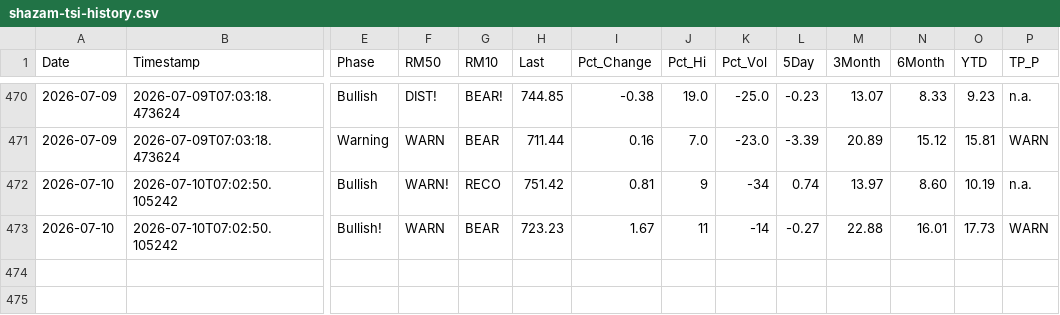
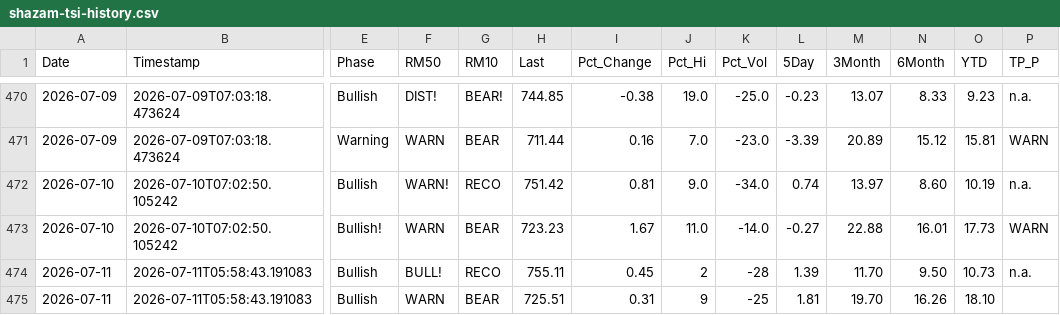
Before and after one commit to blumenty/stock-data-automation, a CSV file: data/shazam-tsi-history.csv, drawn as a sheet; only a part is shown, gaps mark what is left out; rows hold the shown columns only; the diff names each change by its address in the sheet, - before the commit and + after, or states it on an @@ line.

```diff
--- a/data/shazam-tsi-history.csv
+++ b/data/shazam-tsi-history.csv
-J472 (Pct_Hi): 9
+J472 (Pct_Hi): 9.0
-K472 (Pct_Vol): -34
+K472 (Pct_Vol): -34.0
-J473 (Pct_Hi): 11
+J473 (Pct_Hi): 11.0
-K473 (Pct_Vol): -14
+K473 (Pct_Vol): -14.0
+row 474: 2026-07-11 | 2026-07-11T05:58:43.191083 | Bullish | BULL! | RECO | 755.11 | 0.45 | 2 | -28 | 1.39 | 11.70 | 9.50 | 10.73 | n.a.
+row 475: 2026-07-11 | 2026-07-11T05:58:43.191083 | Bullish | WARN | BEAR | 725.51 | 0.31 | 9 | -25 | 1.81 | 19.70 | 16.26 | 18.10
```
Also changed, not shown: data/Shazam-market-daily.csv, 4 other files.
